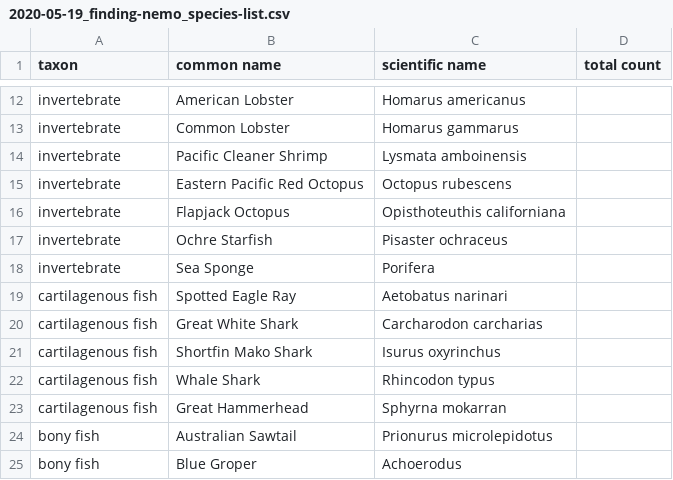
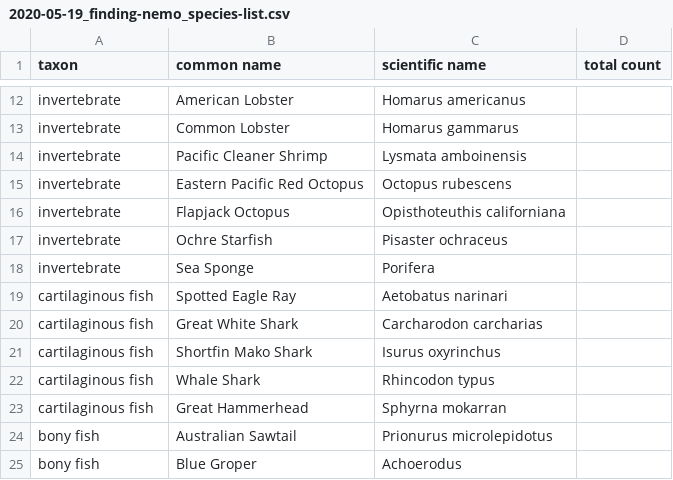
Before and after one commit to DataDrivenEcologicalSynthesis/VirtualBiogeography, a CSV file: 2020-05-19_finding-nemo_species-list.csv, drawn as a sheet; only a part is shown, gaps mark what is left out; the diff names each change by its address in the sheet, - before the commit and + after, or states it on an @@ line.

Commit message:
Updated species list and license
Fixed a type in the species list and added my name to the license

```diff
--- a/2020-05-19_finding-nemo_species-list.csv
+++ b/2020-05-19_finding-nemo_species-list.csv
-A19:A23 (taxon): cartilagenous fish
+A19:A23 (taxon): cartilaginous fish
```
Also changed, not shown: 1 other file.
